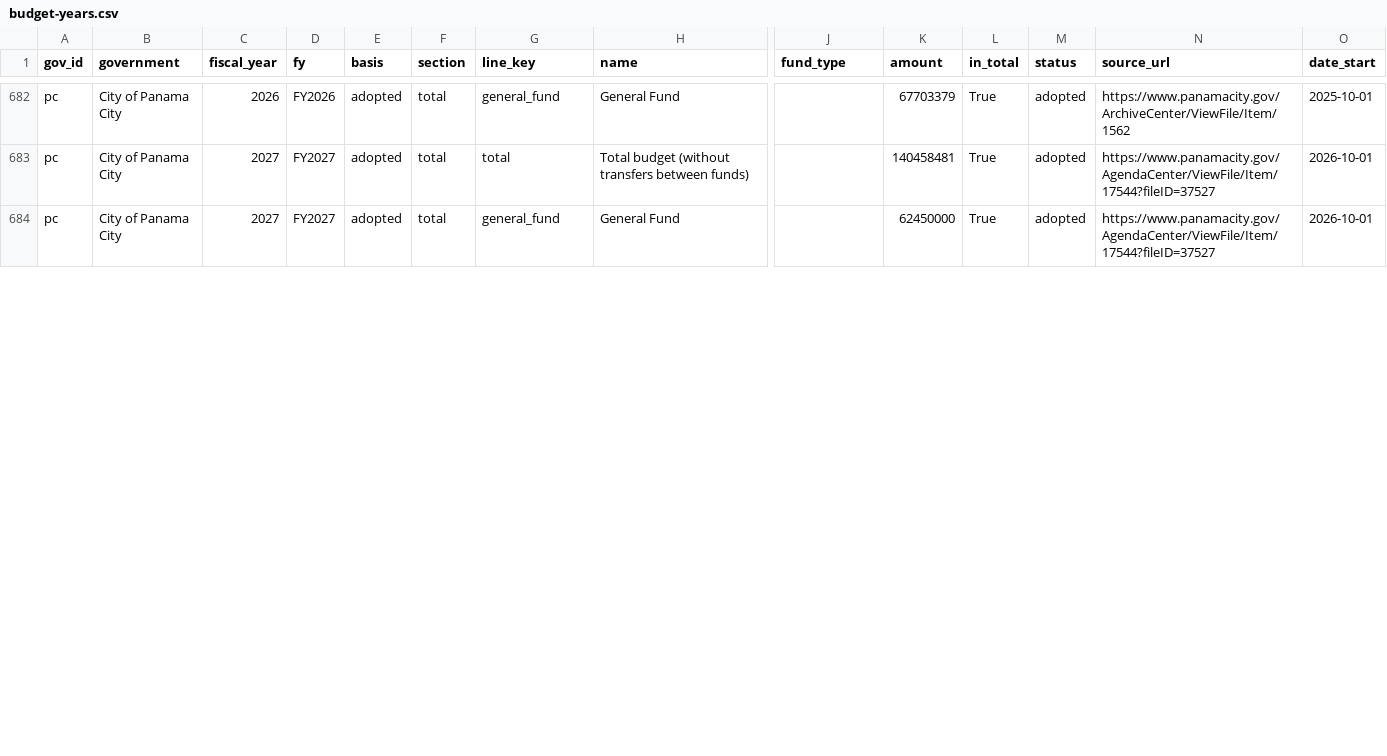
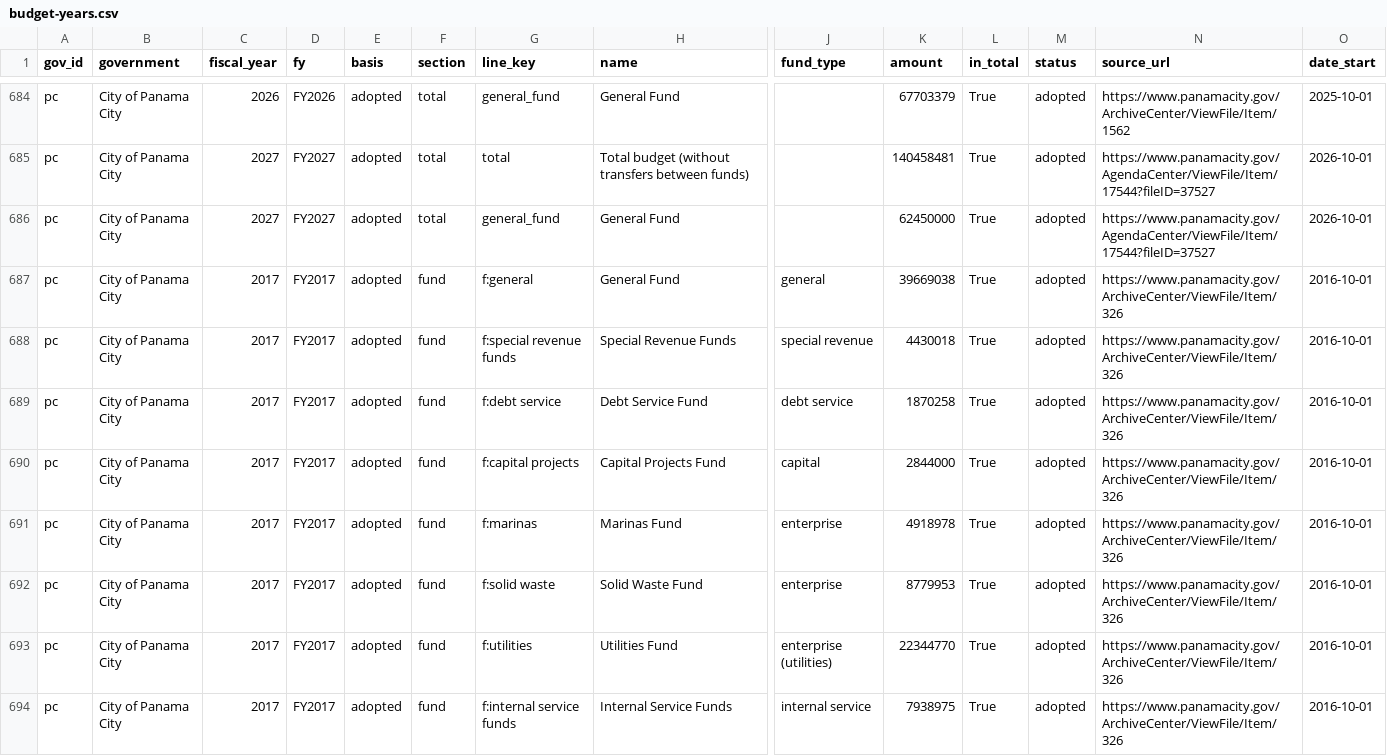
Before and after one commit to flux-labs-net/baycounty-me, a CSV file: site/public/downloads/budget-years.csv, drawn as a sheet; only a part is shown, gaps mark what is left out; rows hold the shown columns only; the diff covers the shown part only; the diff names each change by its address in the sheet, - before the commit and + after, or states it on an @@ line.

```diff
--- a/site/public/downloads/budget-years.csv
+++ b/site/public/downloads/budget-years.csv
+row 687: pc | City of Panama City | 2017 | FY2017 | adopted | fund | f:general | General Fund | general | 39669038 | True | adopted | https://www.panamacity.gov/ArchiveCenter/ViewFile/Item/326 | 2016-10-01
+row 688: pc | City of Panama City | 2017 | FY2017 | adopted | fund | f:special revenue funds | Special Revenue Funds | special revenue | 4430018 | True | adopted | https://www.panamacity.gov/ArchiveCenter/ViewFile/Item/326 | 2016-10-01
+row 689: pc | City of Panama City | 2017 | FY2017 | adopted | fund | f:debt service | Debt Service Fund | debt service | 1870258 | True | adopted | https://www.panamacity.gov/ArchiveCenter/ViewFile/Item/326 | 2016-10-01
+row 690: pc | City of Panama City | 2017 | FY2017 | adopted | fund | f:capital projects | Capital Projects Fund | capital | 2844000 | True | adopted | https://www.panamacity.gov/ArchiveCenter/ViewFile/Item/326 | 2016-10-01
+row 691: pc | City of Panama City | 2017 | FY2017 | adopted | fund | f:marinas | Marinas Fund | enterprise | 4918978 | True | adopted | https://www.panamacity.gov/ArchiveCenter/ViewFile/Item/326 | 2016-10-01
+row 692: pc | City of Panama City | 2017 | FY2017 | adopted | fund | f:solid waste | Solid Waste Fund | enterprise | 8779953 | True | adopted | https://www.panamacity.gov/ArchiveCenter/ViewFile/Item/326 | 2016-10-01
+row 693: pc | City of Panama City | 2017 | FY2017 | adopted | fund | f:utilities | Utilities Fund | enterprise (utilities) | 22344770 | True | adopted | https://www.panamacity.gov/ArchiveCenter/ViewFile/Item/326 | 2016-10-01
+row 694: pc | City of Panama City | 2017 | FY2017 | adopted | fund | f:internal service funds | Internal Service Funds | internal service | 7938975 | True | adopted | https://www.panamacity.gov/ArchiveCenter/ViewFile/Item/326 | 2016-10-01
```
Also changed, not shown: 2 added rows and 10 edited cells elsewhere in this file, site/public/downloads/government-years.csv, site/public/downloads/site-updates.csv, 15 other files.
